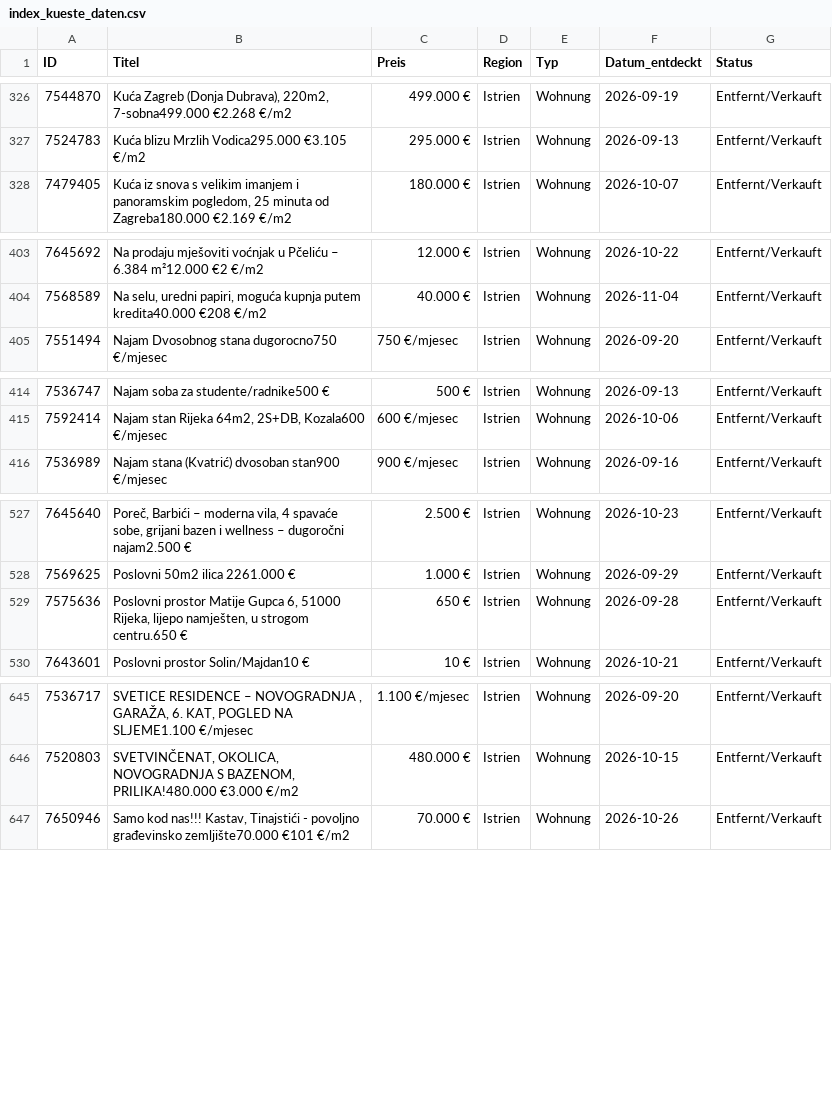
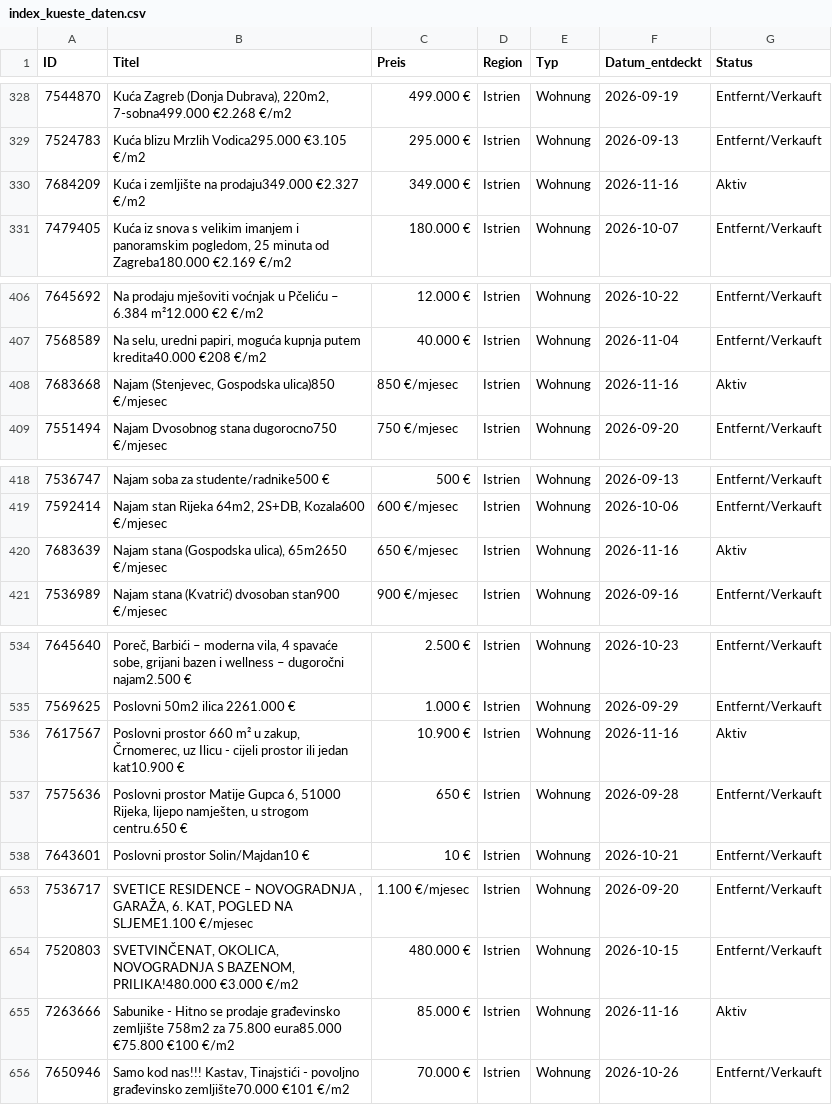
Before and after one commit to aveit1975/kroatien-immo-tracker, a CSV file: index_kueste_daten.csv, drawn as a sheet; only a part is shown, gaps mark what is left out; the diff covers the shown part only; the diff names each change by its address in the sheet, - before the commit and + after, or states it on an @@ line.

```diff
--- a/index_kueste_daten.csv
+++ b/index_kueste_daten.csv
+row 330: 7684209 | Kuća i zemljište na prodaju349.000 €2.327 €/m2 | 349.000 € | Istrien | Wohnung | 2026-11-16 | Aktiv
+row 408: 7683668 | Najam (Stenjevec, Gospodska ulica)850 €/mjesec | 850 €/mjesec | Istrien | Wohnung | 2026-11-16 | Aktiv
+row 420: 7683639 | Najam stana (Gospodska ulica), 65m2650 €/mjesec | 650 €/mjesec | Istrien | Wohnung | 2026-11-16 | Aktiv
+row 536: 7617567 | Poslovni prostor 660 m² u zakup, Črnomerec, uz Ilicu - cijeli prostor ili jedan kat10.900 € | 10.900 € | Istrien | Wohnung | 2026-11-16 | Aktiv
+row 655: 7263666 | Sabunike - Hitno se prodaje građevinsko zemljište 758m2 za 75.800 eura85.000 €75.800 €100 €/m2 | 85.000 € | Istrien | Wohnung | 2026-11-16 | Aktiv
```
Also changed, not shown: 8 added rows and 17 edited cells elsewhere in this file.
